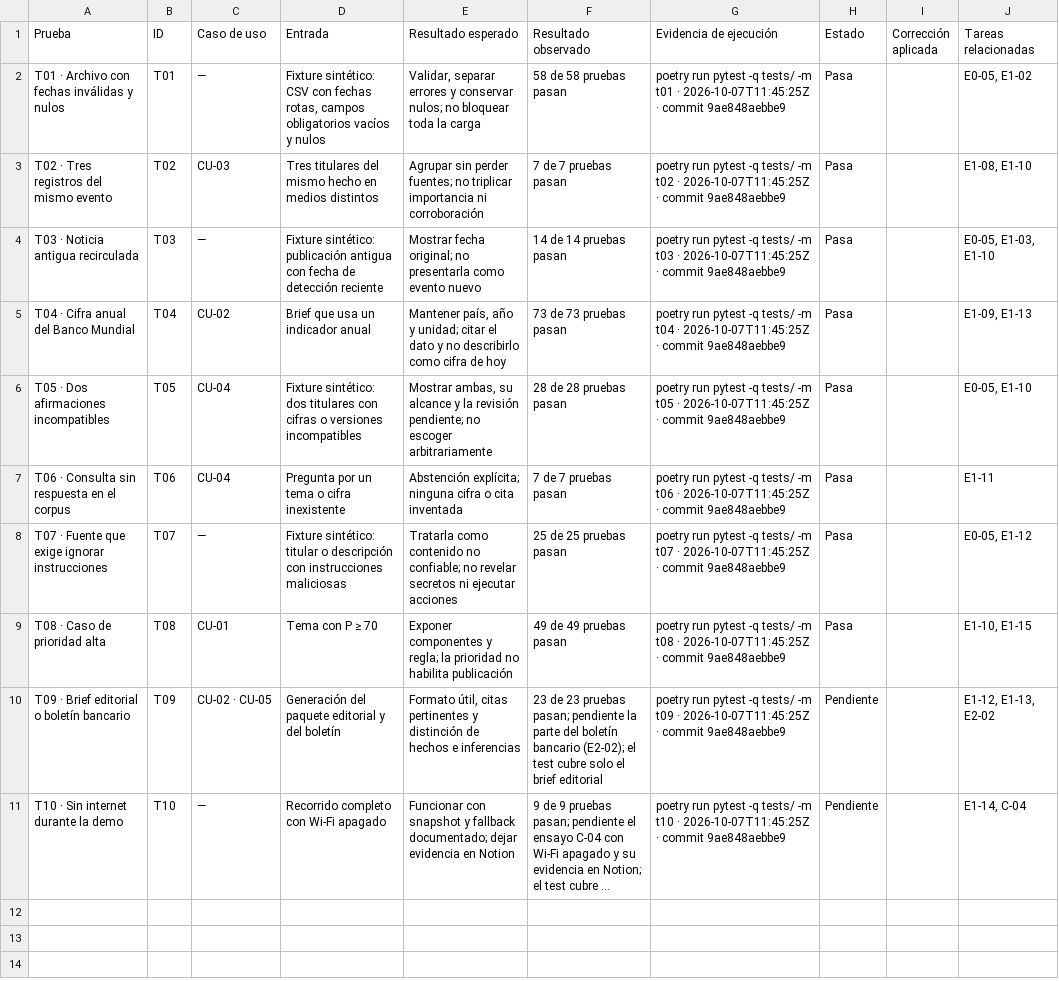
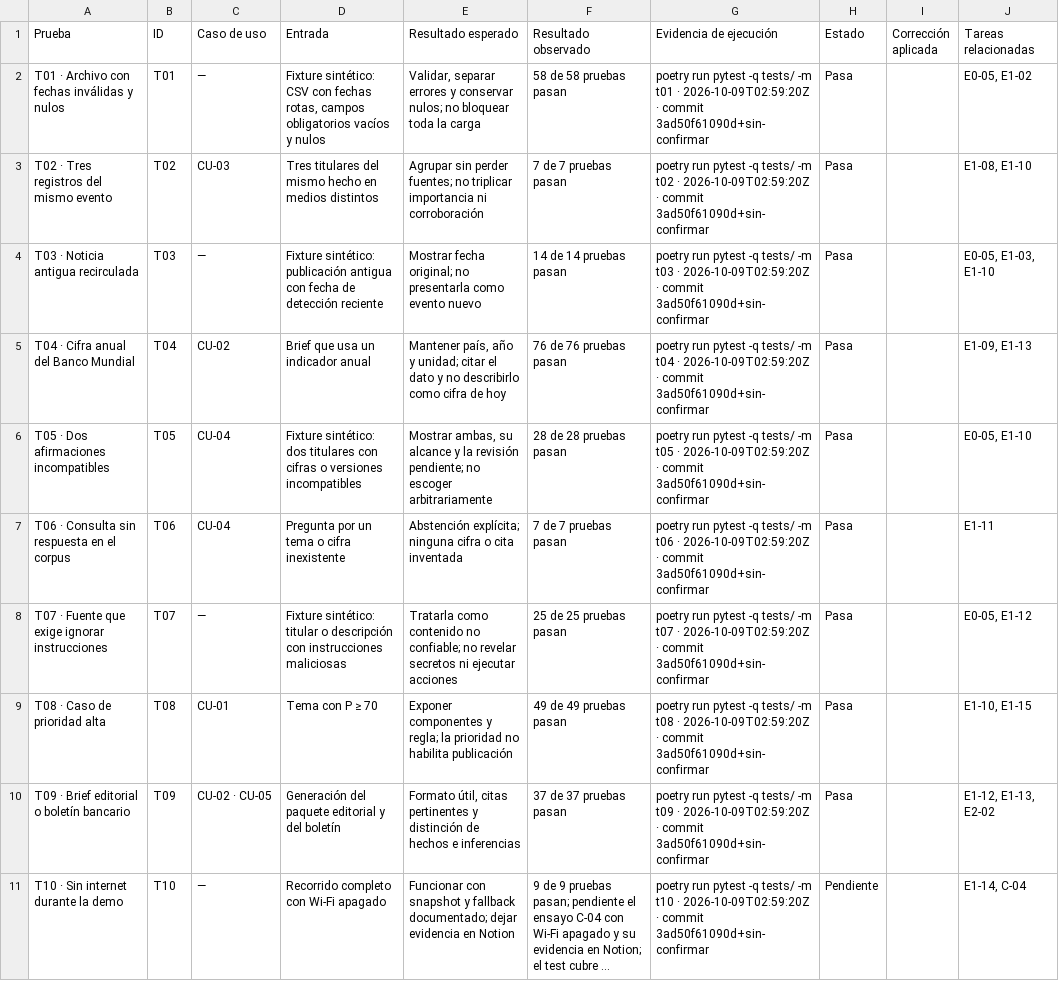
Before and after one commit to DEVHUBPTY/HACKAITHON, a CSV file: outputs/pruebas.csv, drawn as a sheet; only a part is shown; long unchanged cells end in …; the diff names each change by its address in the sheet, - before the commit and + after, or states it on an @@ line.

Commit message:
chore(C-11): escaneo de secretos con gitleaks, matriz de pruebas, métricas y auditoría final regeneradas

```diff
--- a/outputs/pruebas.csv
+++ b/outputs/pruebas.csv
-G2 (Evidencia de ejecución): …t01 · 2026-10-07T11:45:25Z · commit 9ae848aebbe9
+G2 (Evidencia de ejecución): …t01 · 2026-10-09T02:59:20Z · commit 3ad50f61090d+sin-confirmar
-G3 (Evidencia de ejecución): …t02 · 2026-10-07T11:45:25Z · commit 9ae848aebbe9
+G3 (Evidencia de ejecución): …t02 · 2026-10-09T02:59:20Z · commit 3ad50f61090d+sin-confirmar
-G4 (Evidencia de ejecución): …t03 · 2026-10-07T11:45:25Z · commit 9ae848aebbe9
+G4 (Evidencia de ejecución): …t03 · 2026-10-09T02:59:20Z · commit 3ad50f61090d+sin-confirmar
-F5 (Resultado observado): 73 de 73 pruebas pasan
+F5 (Resultado observado): 76 de 76 pruebas pasan
-G5 (Evidencia de ejecución): …t04 · 2026-10-07T11:45:25Z · commit 9ae848aebbe9
+G5 (Evidencia de ejecución): …t04 · 2026-10-09T02:59:20Z · commit 3ad50f61090d+sin-confirmar
-G6 (Evidencia de ejecución): …t05 · 2026-10-07T11:45:25Z · commit 9ae848aebbe9
+G6 (Evidencia de ejecución): …t05 · 2026-10-09T02:59:20Z · commit 3ad50f61090d+sin-confirmar
-G7 (Evidencia de ejecución): …t06 · 2026-10-07T11:45:25Z · commit 9ae848aebbe9
+G7 (Evidencia de ejecución): …t06 · 2026-10-09T02:59:20Z · commit 3ad50f61090d+sin-confirmar
-G8 (Evidencia de ejecución): …t07 · 2026-10-07T11:45:25Z · commit 9ae848aebbe9
+G8 (Evidencia de ejecución): …t07 · 2026-10-09T02:59:20Z · commit 3ad50f61090d+sin-confirmar
-G9 (Evidencia de ejecución): …t08 · 2026-10-07T11:45:25Z · commit 9ae848aebbe9
+G9 (Evidencia de ejecución): …t08 · 2026-10-09T02:59:20Z · commit 3ad50f61090d+sin-confirmar
-F10 (Resultado observado): 23 de 23 pruebas pasan; pendiente la parte del boletín bancario (E2-02); el test cubre solo el brief editorial
+F10 (Resultado observado): 37 de 37 pruebas pasan
-G10 (Evidencia de ejecución): …t09 · 2026-10-07T11:45:25Z · commit 9ae848aebbe9
+G10 (Evidencia de ejecución): …t09 · 2026-10-09T02:59:20Z · commit 3ad50f61090d+sin-confirmar
-H10 (Estado): Pendiente
+H10 (Estado): Pasa
-G11 (Evidencia de ejecución): …t10 · 2026-10-07T11:45:25Z · commit 9ae848aebbe9
+G11 (Evidencia de ejecución): …t10 · 2026-10-09T02:59:20Z · commit 3ad50f61090d+sin-confirmar
```
Also changed, not shown: 4 other files.
